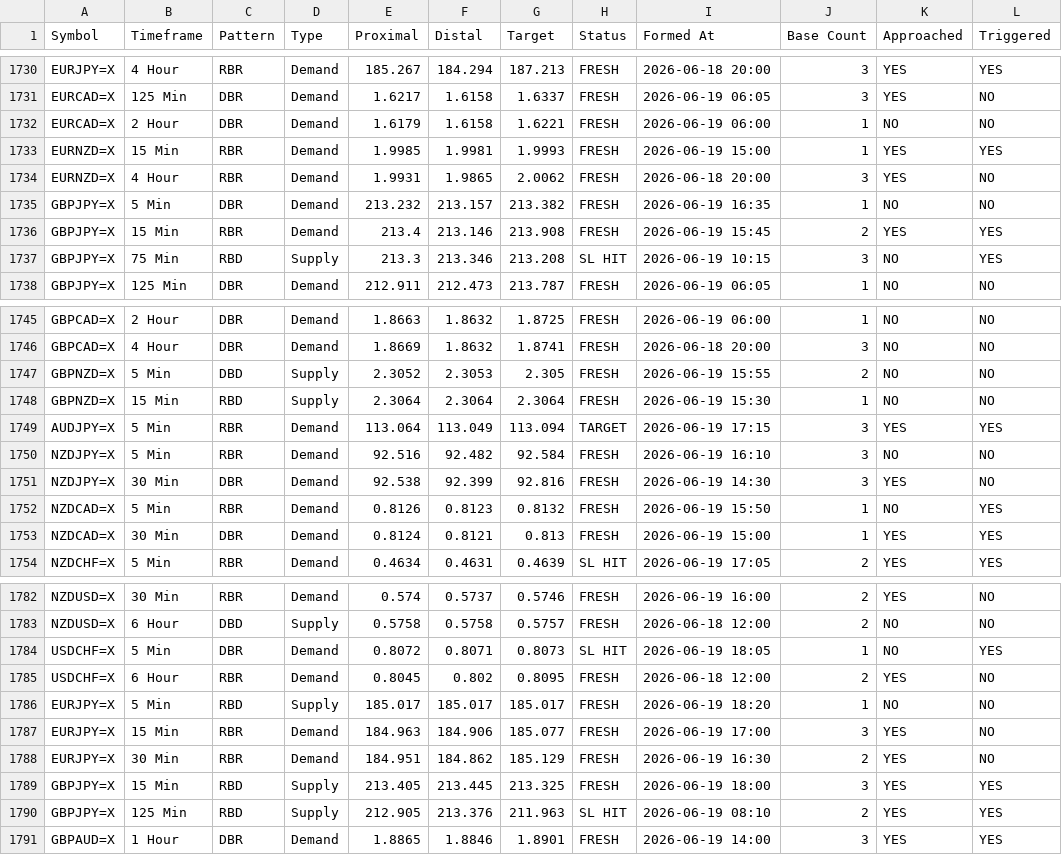
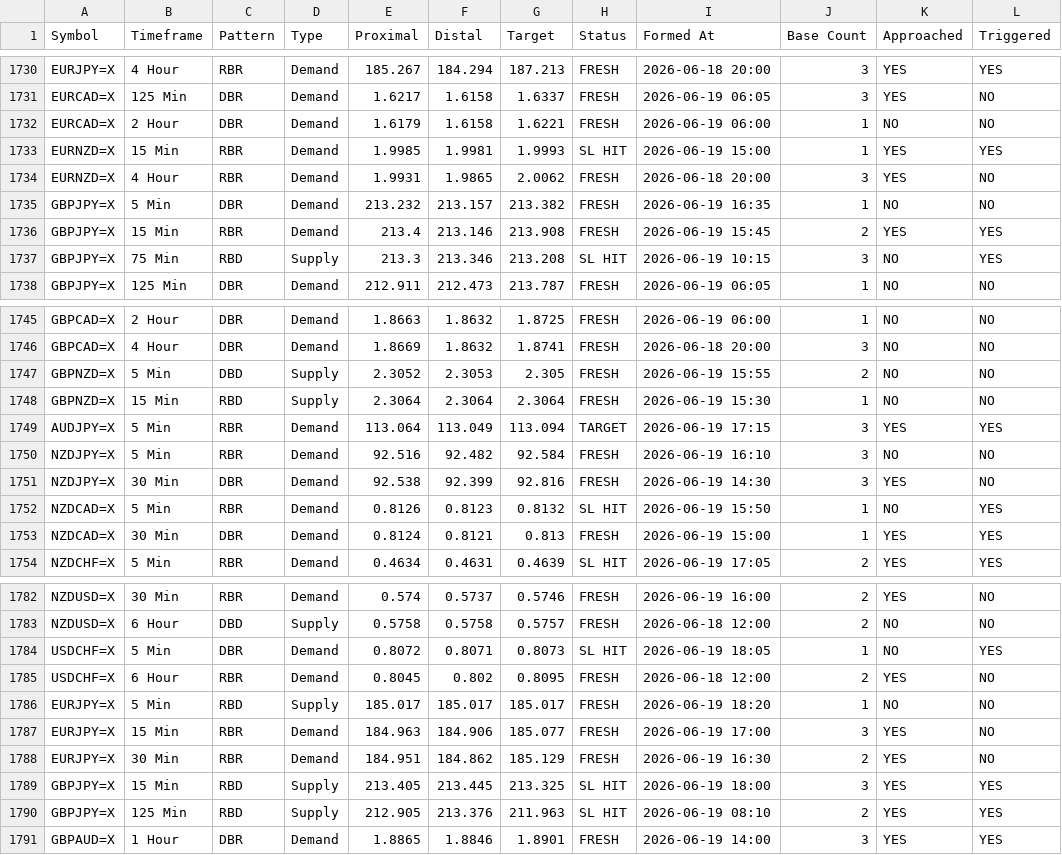
Before and after one commit to deepak99789/supply-demand-app, a CSV file: zones_db.csv, drawn as a sheet; only a part is shown, gaps mark what is left out; the diff covers the shown part only; the diff names each change by its address in the sheet, - before the commit and + after, or states it on an @@ line.

```diff
--- a/zones_db.csv
+++ b/zones_db.csv
-H1733 (Status): FRESH
+H1733 (Status): SL HIT
-H1752 (Status): FRESH
+H1752 (Status): SL HIT
-H1789 (Status): FRESH
+H1789 (Status): SL HIT
```
Also changed, not shown: 2 added rows and 37 edited cells elsewhere in this file.
